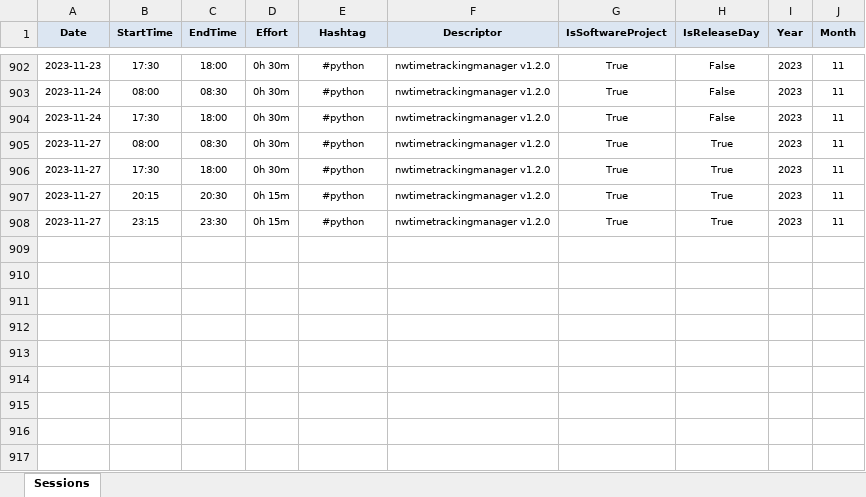
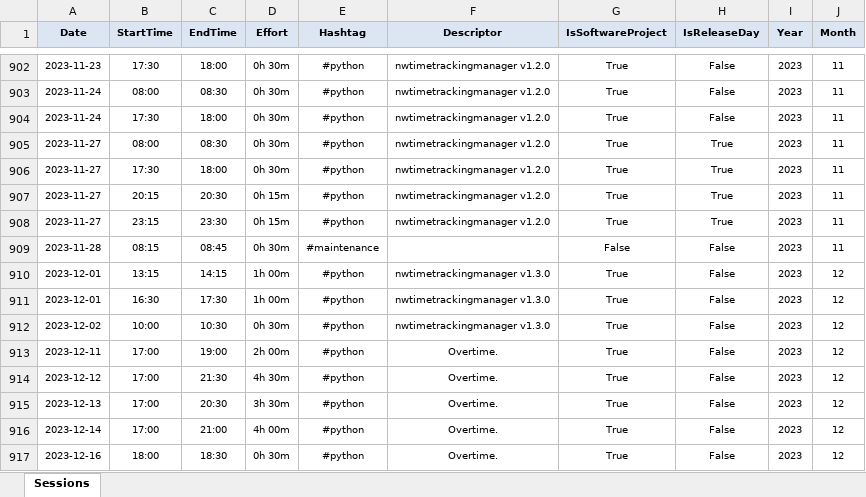
Before and after one commit to numbworks/nwtimetracking, an Excel workbook: data/Time Tracking.xlsx, sheet Sessions, drawn as a sheet; only a part is shown, gaps mark what is left out; values as stored, in another font and other column widths than the file's, no borders; the diff names each change by its address in the sheet, - before the commit and + after, or states it on an @@ line.

Commit message:
Time Tracking.xlsx: updated to 2023-12-30.

```diff
--- a/data/Time Tracking.xlsx (sheet Sessions)
+++ b/data/Time Tracking.xlsx (sheet Sessions)
+row 909: 2023-11-28 | 08:15 | 08:45 | 0h 30m | #maintenance |  | False | False | 2023 | 11
+row 910: 2023-12-01 | 13:15 | 14:15 | 1h 00m | #python | nwtimetrackingmanager v1.3.0 | True | False | 2023 | 12
+row 911: 2023-12-01 | 16:30 | 17:30 | 1h 00m | #python | nwtimetrackingmanager v1.3.0 | True | False | 2023 | 12
+row 912: 2023-12-02 | 10:00 | 10:30 | 0h 30m | #python | nwtimetrackingmanager v1.3.0 | True | False | 2023 | 12
+row 913: 2023-12-11 | 17:00 | 19:00 | 2h 00m | #python | Overtime. | True | False | 2023 | 12
+row 914: 2023-12-12 | 17:00 | 21:30 | 4h 30m | #python | Overtime. | True | False | 2023 | 12
+row 915: 2023-12-13 | 17:00 | 20:30 | 3h 30m | #python | Overtime. | True | False | 2023 | 12
+row 916: 2023-12-14 | 17:00 | 21:00 | 4h 00m | #python | Overtime. | True | False | 2023 | 12
+row 917: 2023-12-16 | 18:00 | 18:30 | 0h 30m | #python | Overtime. | True | False | 2023 | 12
```
Also changed, not shown: 1 other file.
